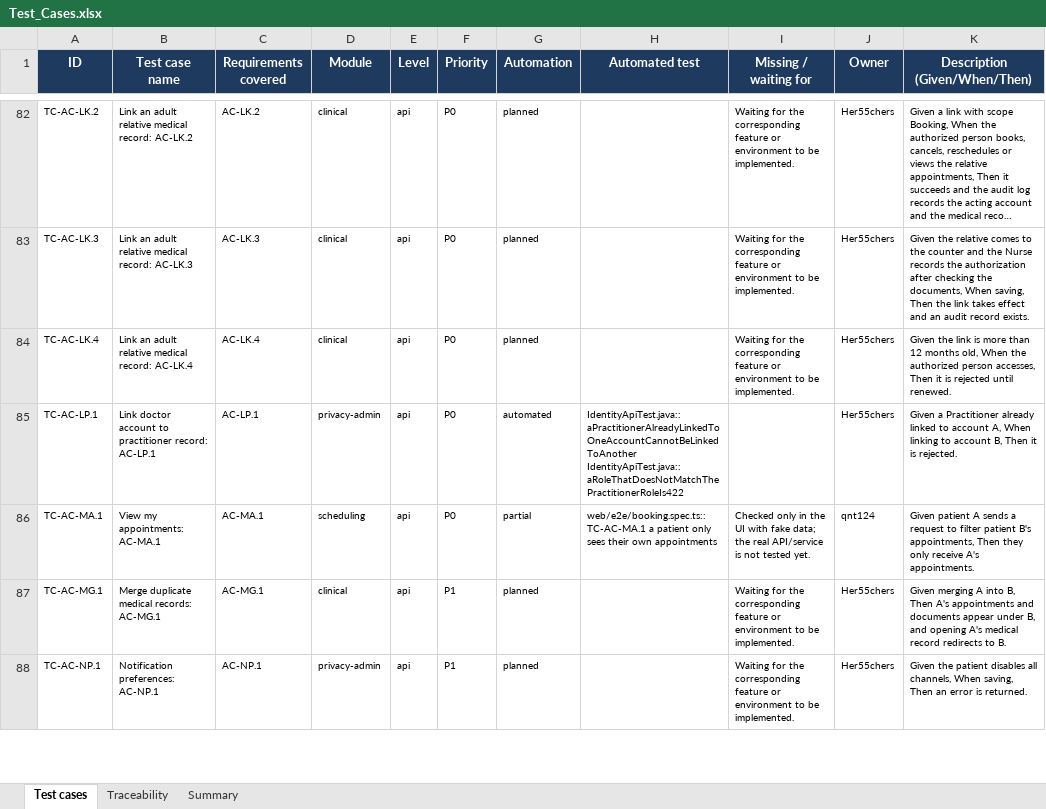
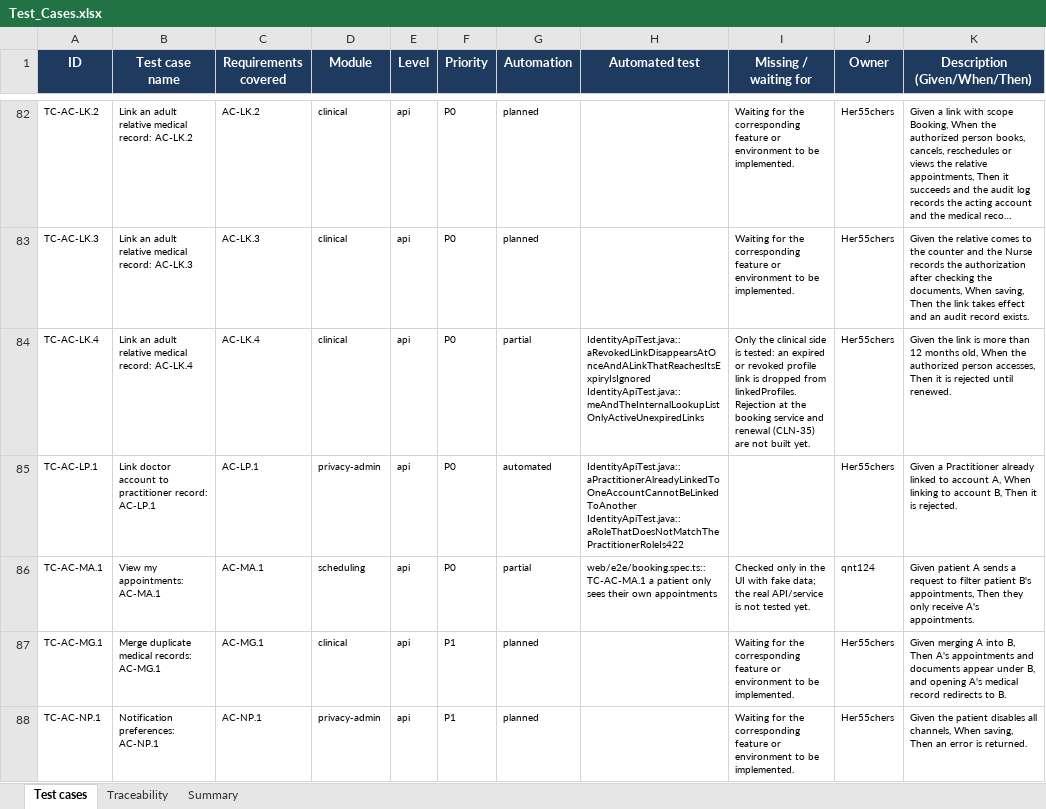
Before and after one commit to viethung12062005/smart-hospital-platform, an Excel workbook: docs/06-testing/dist/Test_Cases.xlsx, sheet Test cases, drawn as a sheet; only a part is shown, gaps mark what is left out; long unchanged cells end in …; values as stored, in another font and other column widths than the file's, no borders; conditional formats not drawn; ↵ is a line break in a cell; the diff names each change by its address in the sheet, - before the commit and + after, or states it on an @@ line.

Commit message:
US-076, US-077, US-078 (CLN-33): add linkedProfiles to /me and the internal identity lookup
An account that manages a child or an authorized relative could not book for
them because /me and GET /internal/v1/identity/{subject} always returned an empty
linkedProfiles, so scheduling answered 403.

Read profile_links (active, not past expiresAt; pending, revoked and expired
ignored) on every call and return patientId, relationship, scope and expiresAt.
Create the profile_links indexes. The 60-second cache stays on the caller side.

```diff
--- a/docs/06-testing/dist/Test_Cases.xlsx (sheet Test cases)
+++ b/docs/06-testing/dist/Test_Cases.xlsx (sheet Test cases)
-G84 (Automation): planned
+G84 (Automation): partial
-H84 (Automated test): (empty)
+H84 (Automated test): IdentityApiTest.java::aRevokedLinkDisappearsAtOnceAndALinkThatReachesItsExpiryIsIgnored ↵ IdentityApiTest.java::meAndTheInternalLookupListOnlyActiveUnexpiredLinks
-I84 (Missing / waiting for): Waiting for the corresponding feature or environment to be implemented.
+I84 (Missing / waiting for): Only the clinical side is tested: an expired or revoked profile link is dropped from linkedProfiles. Rejection at the booking service and renewal (CLN-35) are not built yet.
```
Also changed, not shown: sheet Traceability, 11 other files.
